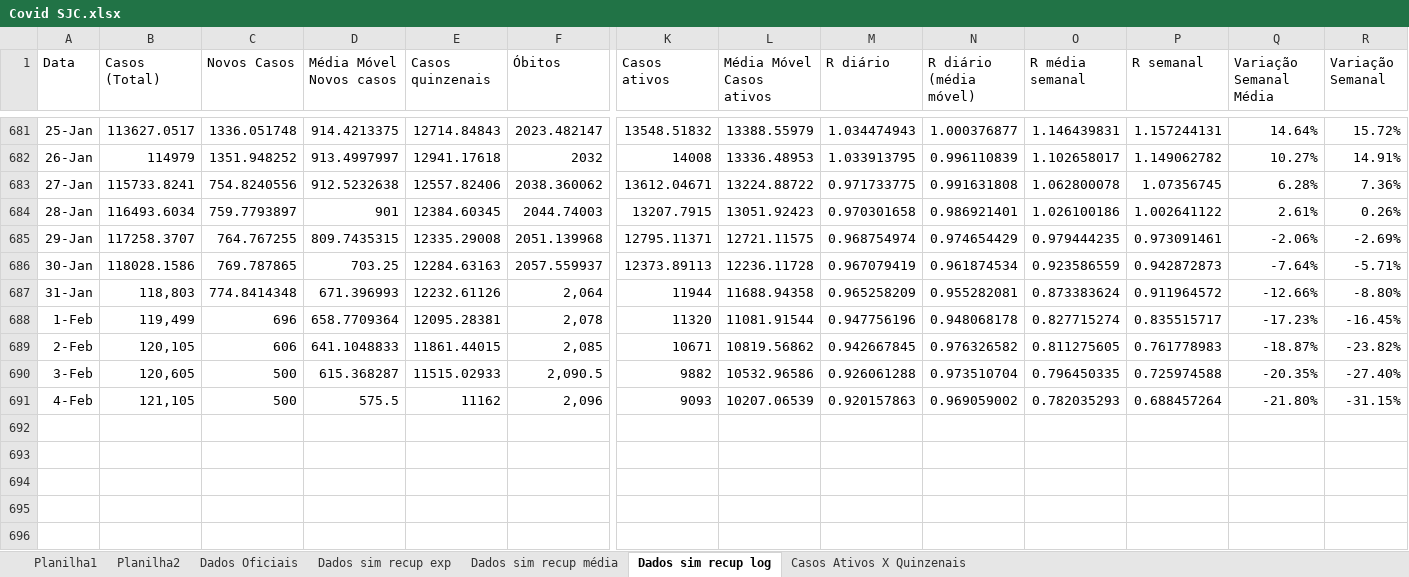
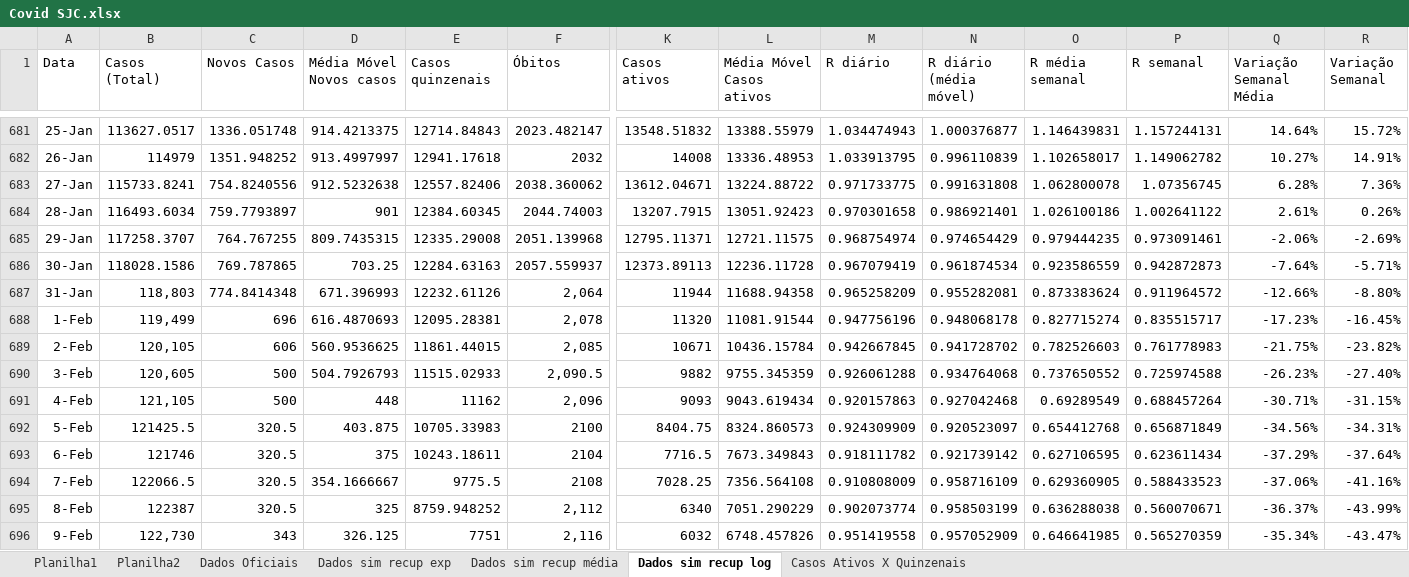
Before and after one commit to celsorosajr/Covid-SJC, an Excel workbook: Covid SJC.xlsx, sheet Dados sim recup log, drawn as a sheet; only a part is shown, gaps mark what is left out; values as stored, in another font and other column widths than the file's, no borders; charts and pictures not drawn; rows hold the shown columns only; the diff names each change by its address in the sheet, - before the commit and + after, or states it on an @@ line.

Commit message:
Update 2022-02-09

```diff
--- a/Covid SJC.xlsx (sheet Dados sim recup log)
+++ b/Covid SJC.xlsx (sheet Dados sim recup log)
-D688 (Média Móvel Novos casos): 658.7709364
+D688 (Média Móvel Novos casos): 616.4870693
-D689 (Média Móvel Novos casos): 641.1048833
+D689 (Média Móvel Novos casos): 560.9536625
-L689 (Média Móvel Casos ativos): 10819.56862
+L689 (Média Móvel Casos ativos): 10436.15784
-N689 (R diário (média móvel)): 0.976326582
+N689 (R diário (média móvel)): 0.941728702
-O689 (R média semanal): 0.811275605
+O689 (R média semanal): 0.782526603
-Q689 (Variação Semanal Média): -18.87%
+Q689 (Variação Semanal Média): -21.75%
-D690 (Média Móvel Novos casos): 615.368287
+D690 (Média Móvel Novos casos): 504.7926793
-L690 (Média Móvel Casos ativos): 10532.96586
+L690 (Média Móvel Casos ativos): 9755.345359
-N690 (R diário (média móvel)): 0.973510704
+N690 (R diário (média móvel)): 0.934764068
-O690 (R média semanal): 0.796450335
+O690 (R média semanal): 0.737650552
-Q690 (Variação Semanal Média): -20.35%
+Q690 (Variação Semanal Média): -26.23%
-D691 (Média Móvel Novos casos): 575.5
+D691 (Média Móvel Novos casos): 448
-L691 (Média Móvel Casos ativos): 10207.06539
+L691 (Média Móvel Casos ativos): 9043.619434
-N691 (R diário (média móvel)): 0.969059002
+N691 (R diário (média móvel)): 0.927042468
-O691 (R média semanal): 0.782035293
+O691 (R média semanal): 0.69289549
-Q691 (Variação Semanal Média): -21.80%
+Q691 (Variação Semanal Média): -30.71%
+row 692: 5-Feb | 121425.5 | 320.5 | 403.875 | 10705.33983 | 2100 | 8404.75 | 8324.860573 | 0.924309909 | 0.920523097 | 0.654412768 | 0.656871849 | -34.56% | -34.31%
+row 693: 6-Feb | 121746 | 320.5 | 375 | 10243.18611 | 2104 | 7716.5 | 7673.349843 | 0.918111782 | 0.921739142 | 0.627106595 | 0.623611434 | -37.29% | -37.64%
+row 694: 7-Feb | 122066.5 | 320.5 | 354.1666667 | 9775.5 | 2108 | 7028.25 | 7356.564108 | 0.910808009 | 0.958716109 | 0.629360905 | 0.588433523 | -37.06% | -41.16%
+row 695: 8-Feb | 122387 | 320.5 | 325 | 8759.948252 | 2,112 | 6340 | 7051.290229 | 0.902073774 | 0.958503199 | 0.636288038 | 0.560070671 | -36.37% | -43.99%
+row 696: 9-Feb | 122,730 | 343 | 326.125 | 7751 | 2,116 | 6032 | 6748.457826 | 0.951419558 | 0.957052909 | 0.646641985 | 0.565270359 | -35.34% | -43.47%
```
Also changed, not shown: charts or pictures.
